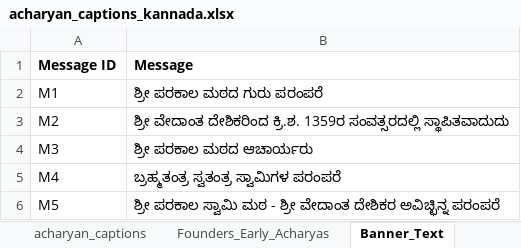
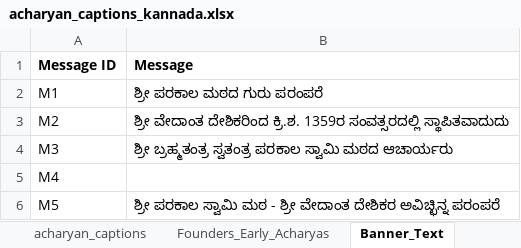
Before and after one commit to ksudarsh/parampara_poster_template, an Excel workbook: acharyan_captions_kannada.xlsx, sheet Banner_Text, drawn as a sheet; values as stored, in another font and other column widths than the file's, no borders; the diff names each change by its address in the sheet, - before the commit and + after, or states it on an @@ line.

```diff
--- a/acharyan_captions_kannada.xlsx (sheet Banner_Text)
+++ b/acharyan_captions_kannada.xlsx (sheet Banner_Text)
-B4 (Message): ಶ್ರೀ ಪರಕಾಲ ಮಠದ ಆಚಾರ್ಯರು
+B4 (Message): ಶ್ರೀ ಬ್ರಹ್ಮತಂತ್ರ ಸ್ವತಂತ್ರ ಪರಕಾಲ ಸ್ವಾಮಿ ಮಠದ ಆಚಾರ್ಯರು
-B5 (Message): ಬ್ರಹ್ಮತಂತ್ರ ಸ್ವತಂತ್ರ ಸ್ವಾಮಿಗಳ ಪರಂಪರೆ
+B5 (Message): (empty)
```
Also changed, not shown: acharyan_captions_english.xlsx, acharyan_captions_sanskrit.xlsx, 2 other files.
